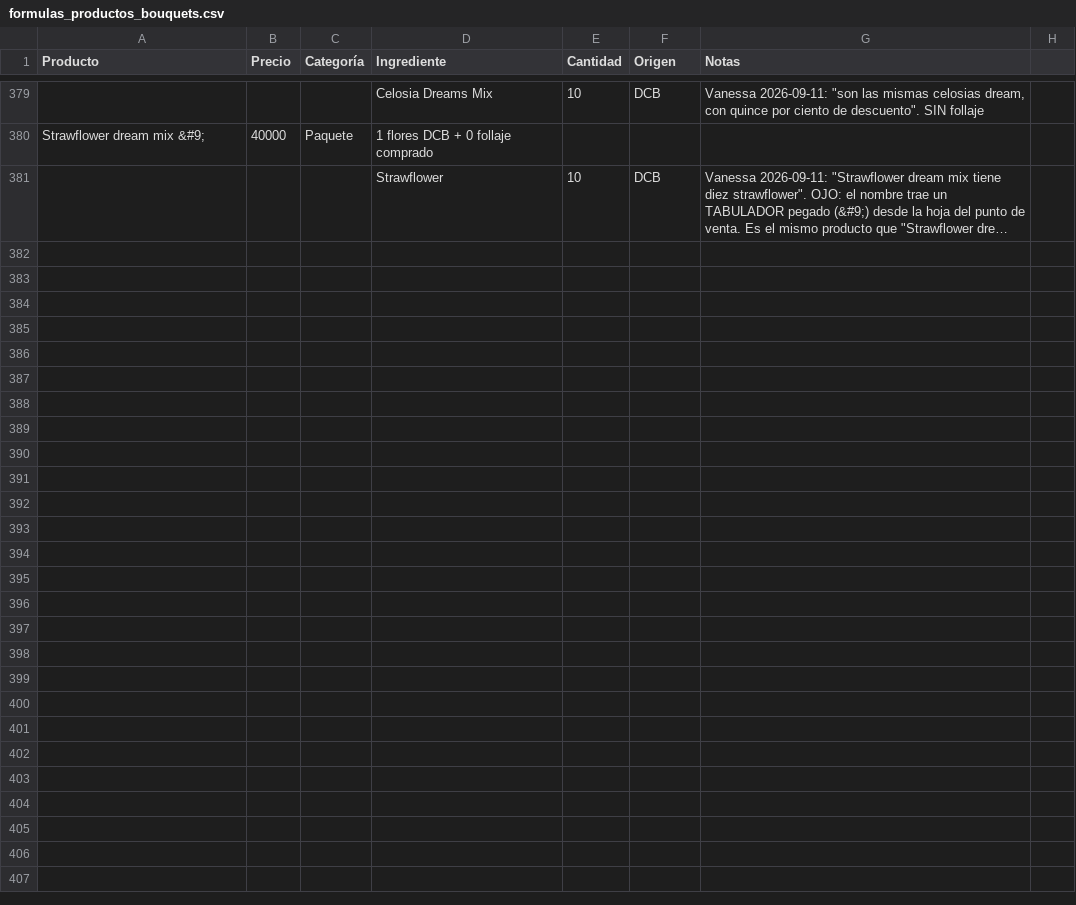
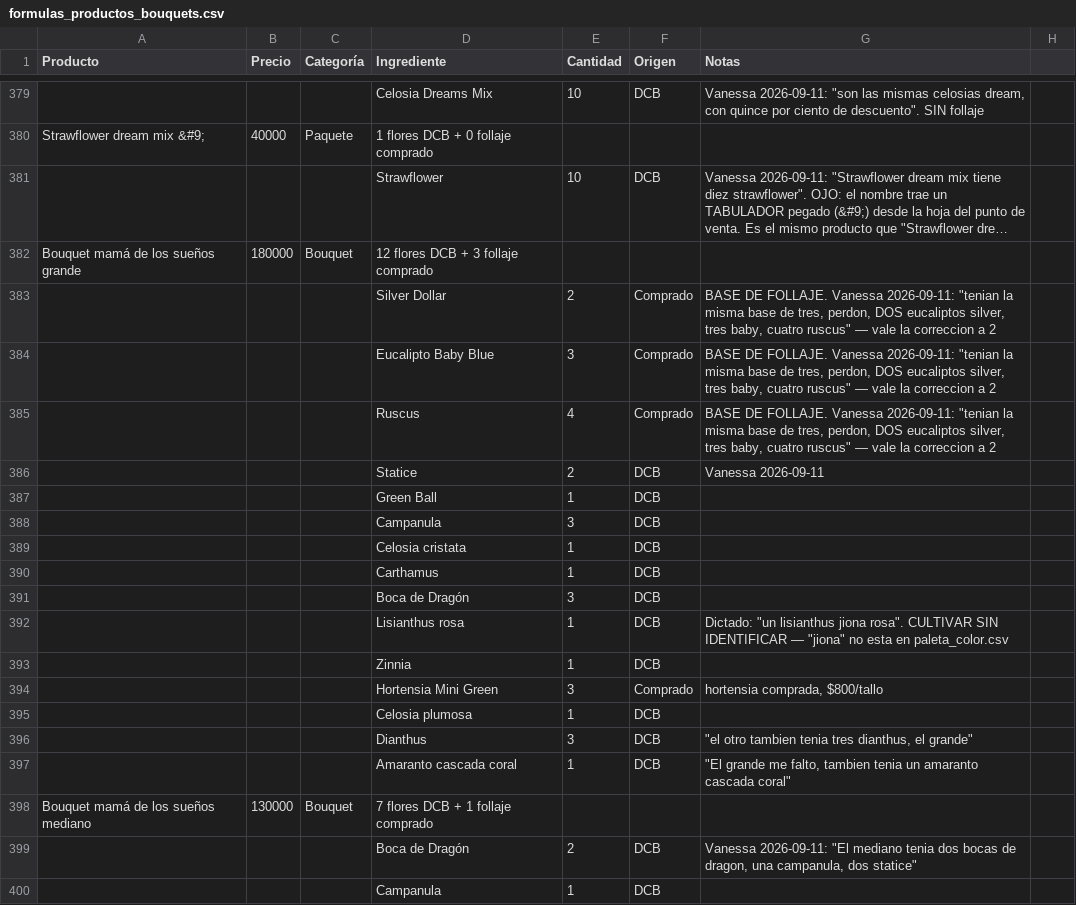
Before and after one commit to vanessakosa/operaciones-planificacion-siembra-dcb, a CSV file: 07-datos/formulas_productos_bouquets.csv, drawn as a sheet; only a part is shown, gaps mark what is left out; long unchanged cells end in …; the diff covers the shown part only; the diff names each change by its address in the sheet, - before the commit and + after, or states it on an @@ line.

```diff
--- a/07-datos/formulas_productos_bouquets.csv
+++ b/07-datos/formulas_productos_bouquets.csv
+row 382: Bouquet mamá de los sueños grande | 180000 | Bouquet | 12 flores DCB + 3 follaje comprado
+row 383:  |  |  | Silver Dollar | 2 | Comprado | BASE DE FOLLAJE. Vanessa 2026-09-11: "tenian la misma base de tres, perdon, DOS eucaliptos silver, tres baby, cuatro ruscus" — vale la correccion a 2
+row 384:  |  |  | Eucalipto Baby Blue | 3 | Comprado | BASE DE FOLLAJE. Vanessa 2026-09-11: "tenian la misma base de tres, perdon, DOS eucaliptos silver, tres baby, cuatro ruscus" — vale la correccion a 2
+row 385:  |  |  | Ruscus | 4 | Comprado | BASE DE FOLLAJE. Vanessa 2026-09-11: "tenian la misma base de tres, perdon, DOS eucaliptos silver, tres baby, cuatro ruscus" — vale la correccion a 2
+row 386:  |  |  | Statice | 2 | DCB | Vanessa 2026-09-11
+row 387:  |  |  | Green Ball | 1 | DCB
+row 388:  |  |  | Campanula | 3 | DCB
+row 389:  |  |  | Celosia cristata | 1 | DCB
+row 390:  |  |  | Carthamus | 1 | DCB
+row 391:  |  |  | Boca de Dragón | 3 | DCB
+row 392:  |  |  | Lisianthus rosa | 1 | DCB | Dictado: "un lisianthus jiona rosa". CULTIVAR SIN IDENTIFICAR — "jiona" no esta en paleta_color.csv
+row 393:  |  |  | Zinnia | 1 | DCB
+row 394:  |  |  | Hortensia Mini Green | 3 | Comprado | hortensia comprada, $800/tallo
+row 395:  |  |  | Celosia plumosa | 1 | DCB
+row 396:  |  |  | Dianthus | 3 | DCB | "el otro tambien tenia tres dianthus, el grande"
+row 397:  |  |  | Amaranto cascada coral | 1 | DCB | "El grande me falto, tambien tenia un amaranto cascada coral"
+row 398: Bouquet mamá de los sueños mediano | 130000 | Bouquet | 7 flores DCB + 1 follaje comprado
+row 399:  |  |  | Boca de Dragón | 2 | DCB | Vanessa 2026-09-11: "El mediano tenia dos bocas de dragon, una campanula, dos statice"
+row 400:  |  |  | Campanula | 1 | DCB
```
Also changed, not shown: 15 added rows elsewhere in this file, 1 other file.
